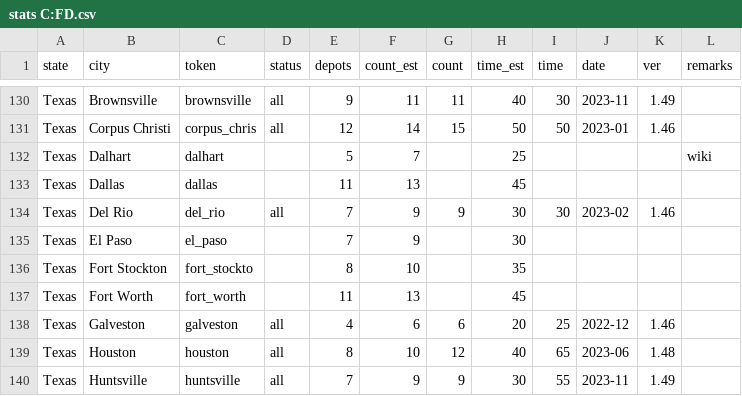
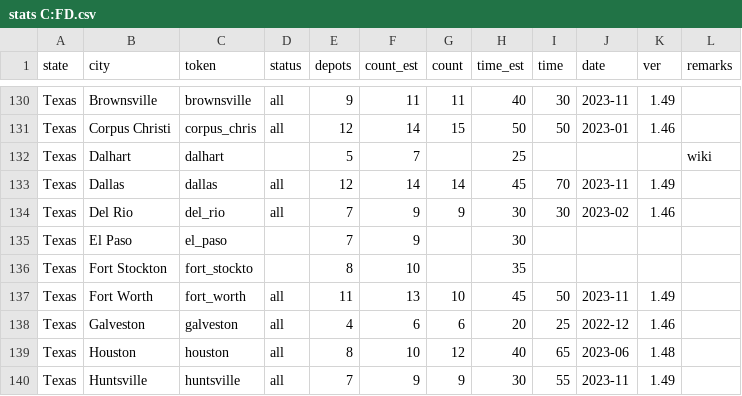
Before and after one commit to nautofon/cfd, a CSV file: stats C:FD.csv, drawn as a sheet; only a part is shown, gaps mark what is left out.

```diff
--- a/stats C:FD.csv
+++ b/stats C:FD.csv
@@ -132,3 +132,3 @@ Texas,Corpus Christi,corpus_chris,all,12,14,15,50,50,2023-01,1.46,
 Texas,Dalhart,dalhart,,5,7,,25,,,,wiki
-Texas,Dallas,dallas,,11,13,,45,,,,
+Texas,Dallas,dallas,all,12,14,14,45,70,2023-11,1.49,
 Texas,Del Rio,del_rio,all,7,9,9,30,30,2023-02,1.46,
@@ -136,3 +136,3 @@ Texas,El Paso,el_paso,,7,9,,30,,,,
 Texas,Fort Stockton,fort_stockto,,8,10,,35,,,,
-Texas,Fort Worth,fort_worth,,11,13,,45,,,,
+Texas,Fort Worth,fort_worth,all,11,13,10,45,50,2023-11,1.49,
 Texas,Galveston,galveston,all,4,6,6,20,25,2022-12,1.46,
```
Also changed, not shown: 4 other files.
